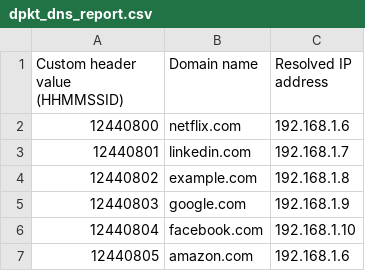
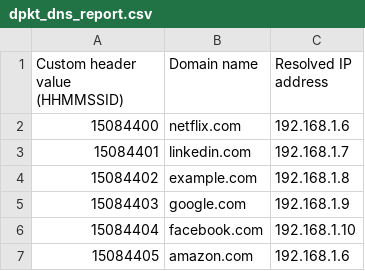
Before and after one commit to ShardulJunagade/cn-assignment-1, a CSV file: dpkt_dns_report.csv, drawn as a sheet.

```diff
--- a/dpkt_dns_report.csv
+++ b/dpkt_dns_report.csv
@@ -1,7 +1,7 @@
 Custom header value (HHMMSSID),Domain name,Resolved IP address
-12440800,netflix.com,192.168.1.6
-12440801,linkedin.com,192.168.1.7
-12440802,example.com,192.168.1.8
-12440803,google.com,192.168.1.9
-12440804,facebook.com,192.168.1.10
-12440805,amazon.com,192.168.1.6
+15084400,netflix.com,192.168.1.6
+15084401,linkedin.com,192.168.1.7
+15084402,example.com,192.168.1.8
+15084403,google.com,192.168.1.9
+15084404,facebook.com,192.168.1.10
+15084405,amazon.com,192.168.1.6
```
Also changed, not shown: 8 other files.
